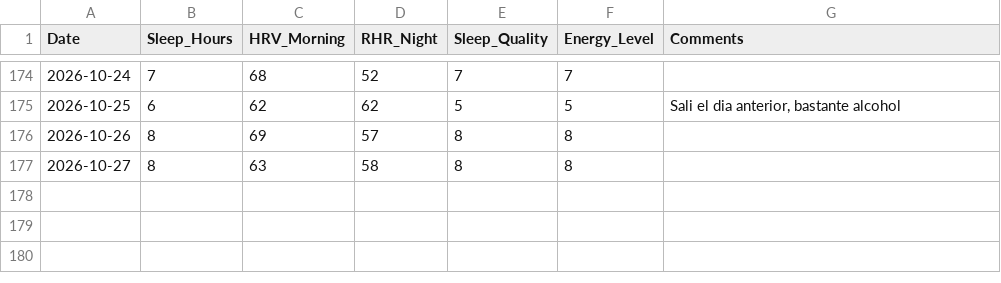
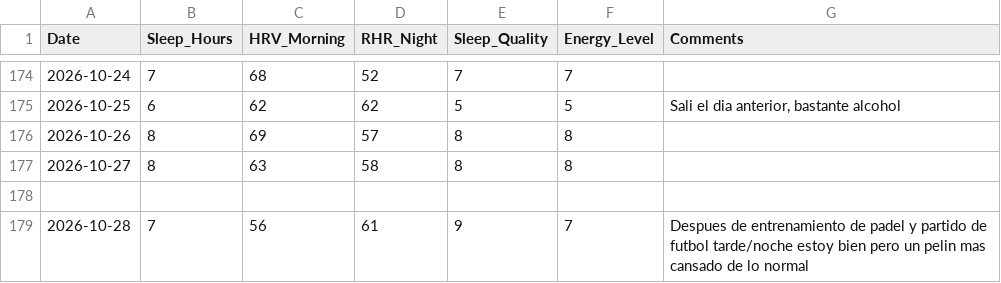
Before and after one commit to gerh1992/health, a CSV file: performance/data/biometrics.csv, drawn as a sheet; only a part is shown, gaps mark what is left out.

Commit message:
data: sueño 28/10 (HRV 56, RHR 61, cansado por doble carga 27/10)

```diff
--- a/performance/data/biometrics.csv
+++ b/performance/data/biometrics.csv
@@ -177 +177,3 @@ Date,Sleep_Hours,HRV_Morning,RHR_Night,Sleep_Quality,Energy_Level,Comments
 2026-10-27,8,63,58,8,8,
+
+2026-10-28,7,56,61,9,7,"Despues de entrenamiento de padel y partido de futbol tarde/noche estoy bien pero un pelin mas cansado de lo normal"
```
